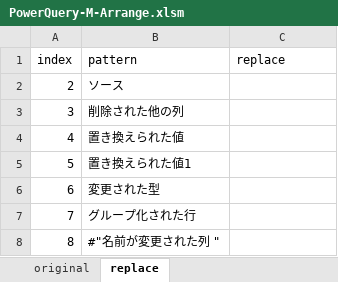
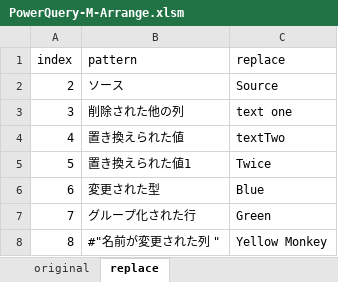
Before and after one commit to DEmodoriGatsuO/VisualBasicforApplications, an Excel workbook: PowerQuery-M-Arrange/PowerQuery-M-Arrange.xlsm, sheet replace, drawn as a sheet; values as stored, in another font and other column widths than the file's, no borders; table styles not drawn; the diff names each change by its address in the sheet, - before the commit and + after, or states it on an @@ line.

```diff
--- a/PowerQuery-M-Arrange/PowerQuery-M-Arrange.xlsm (sheet replace)
+++ b/PowerQuery-M-Arrange/PowerQuery-M-Arrange.xlsm (sheet replace)
-C2 (replace): (empty)
+C2 (replace): Source
-C3 (replace): (empty)
+C3 (replace): text one
-C4 (replace): (empty)
+C4 (replace): textTwo
-C5 (replace): (empty)
+C5 (replace): Twice
-C6 (replace): (empty)
+C6 (replace): Blue
-C7 (replace): (empty)
+C7 (replace): Green
-C8 (replace): (empty)
+C8 (replace): Yellow Monkey
```
Also changed, not shown: 1 other file.
